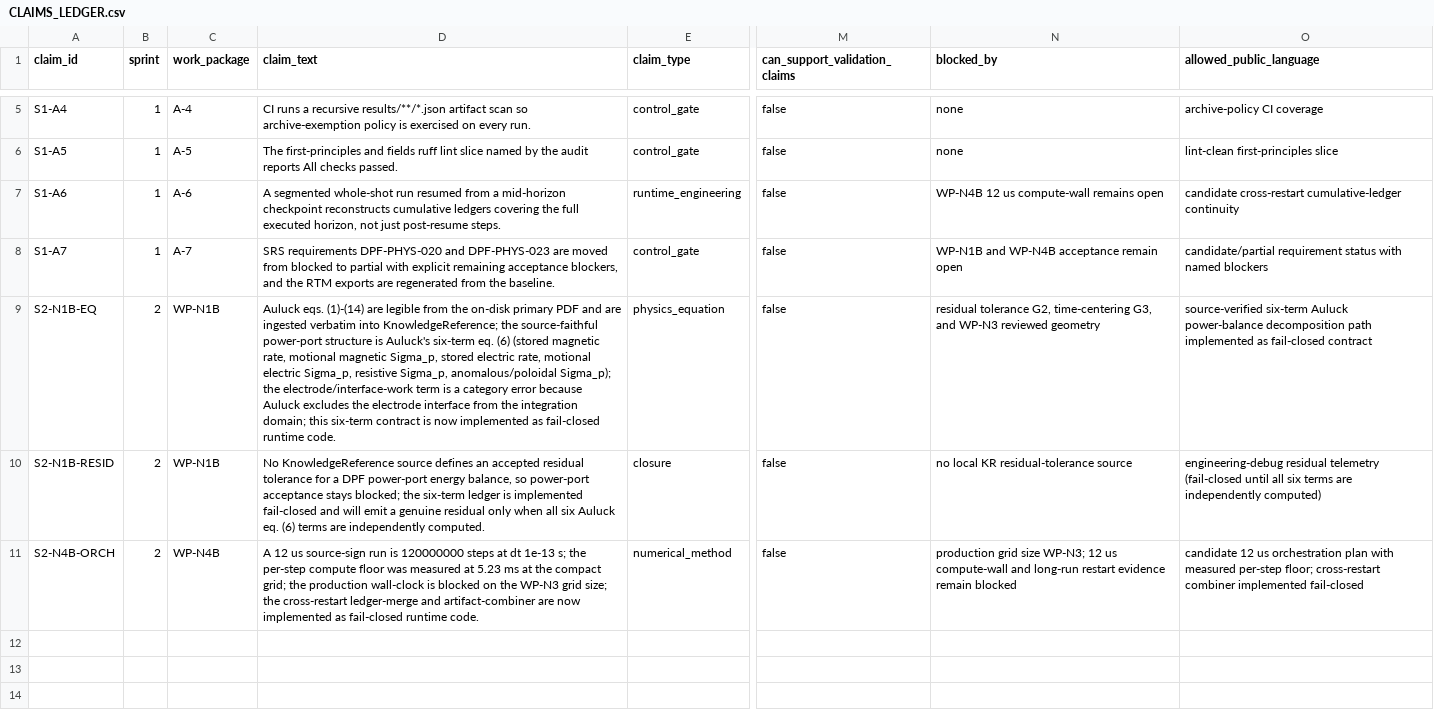
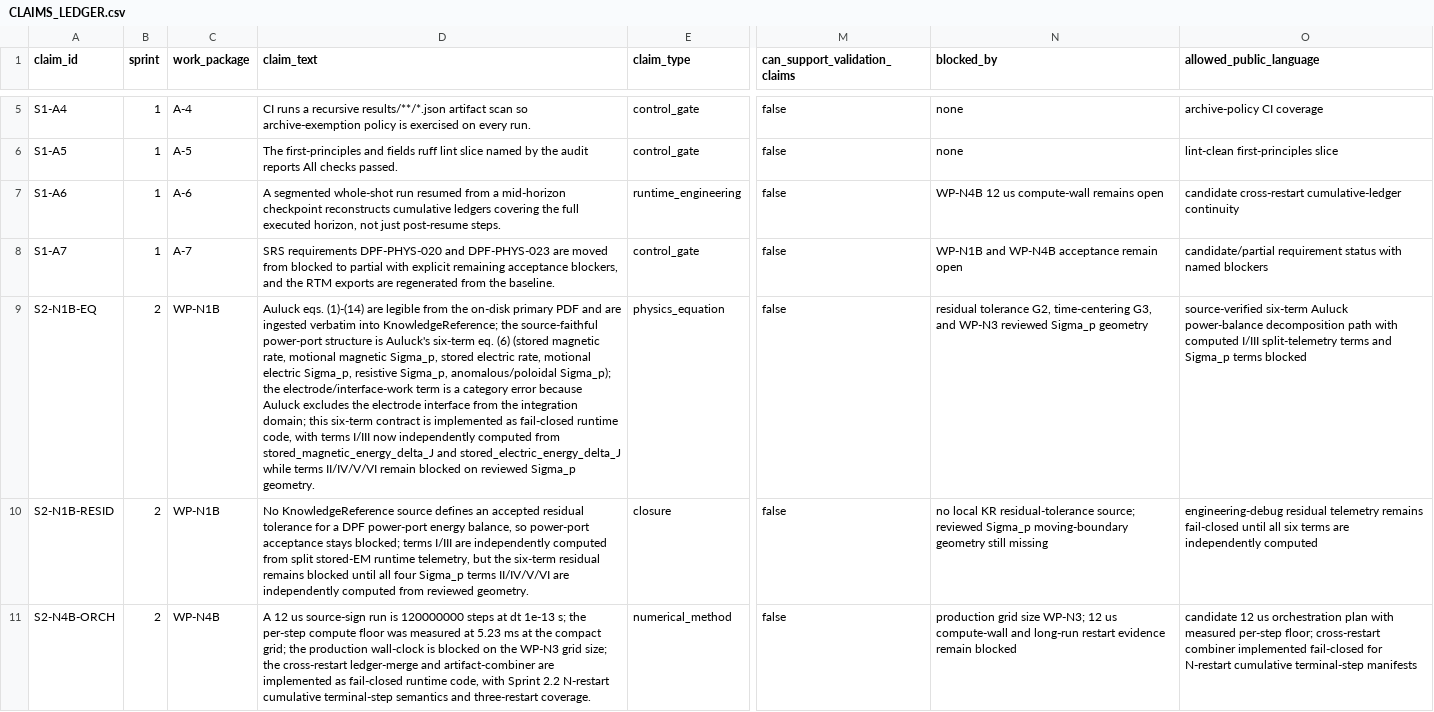
Before and after one commit to longanisainhertaco/DPF_Unified, a CSV file: docs/external_team_submissions/2026_05_18_three_sprint_blocker_packet/CLAIMS_LEDGER.csv, drawn as a sheet; only a part is shown, gaps mark what is left out; the diff names each change by its address in the sheet, - before the commit and + after, or states it on an @@ line.

Commit message:
fix(first-principles): close Sprint 2.2 combiner and traceability gaps

```diff
--- a/docs/external_team_submissions/2026_05_18_three_sprint_blocker_packet/CLAIMS_LEDGER.csv
+++ b/docs/external_team_submissions/2026_05_18_three_sprint_blocker_packet/CLAIMS_LEDGER.csv
-D9 (claim_text): …contract is now implemented as fail-closed runtime code.
+D9 (claim_text): …contract is implemented as fail-closed runtime code, with terms I/III now independently computed from stored_magnetic_energy_delta_J and stored_electric_energy_delta_J while terms II/IV/V/VI remain blocked on reviewed Sigma_p geometry.
-N9 (blocked_by): …WP-N3 reviewed geometry
+N9 (blocked_by): …WP-N3 reviewed Sigma_p geometry
-O9 (allowed_public_language): …decomposition path implemented as fail-closed contract
+O9 (allowed_public_language): …decomposition path with computed I/III split-telemetry terms and Sigma_p terms blocked
-D10 (claim_text): …stays blocked; the six-term ledger is implemented fail-closed and will emit a genuine residual only when all six Auluck eq. (6) terms are independently computed.
+D10 (claim_text): …stays blocked; terms I/III are independently computed from split stored-EM runtime telemetry, but the six-term residual remains blocked until all four Sigma_p terms II/IV/V/VI are independently computed from reviewed geometry.
-N10 (blocked_by): …KR residual-tolerance source
+N10 (blocked_by): …KR residual-tolerance source; reviewed Sigma_p moving-boundary geometry still missing
-O10 (allowed_public_language): …residual telemetry (fail-closed until all six terms are independently computed)
+O10 (allowed_public_language): …residual telemetry remains fail-closed until all six terms are independently computed
-D11 (claim_text): …artifact-combiner are now implemented as fail-closed runtime code.
+D11 (claim_text): …artifact-combiner are implemented as fail-closed runtime code, with Sprint 2.2 N-restart cumulative terminal-step semantics and three-restart coverage.
-O11 (allowed_public_language): …implemented fail-closed
+O11 (allowed_public_language): …implemented fail-closed for N-restart cumulative terminal-step manifests
```
Also changed, not shown: docs/SRS_TRACEABILITY_MATRIX.csv, docs/external_team_submissions/2026_05_18_three_sprint_blocker_packet/BLOCKER_MATRIX.csv, 13 other files.
